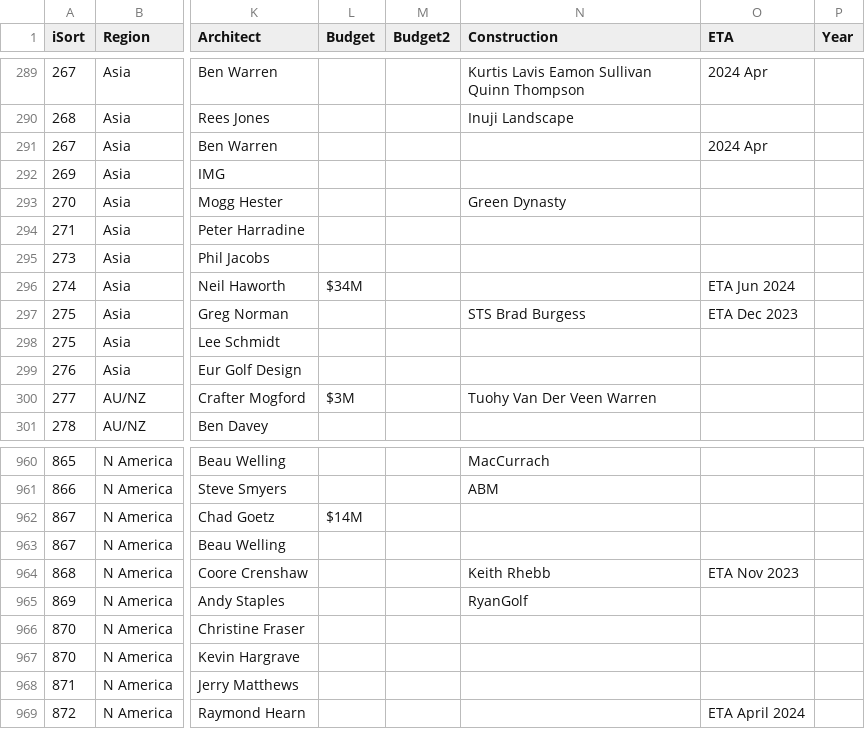
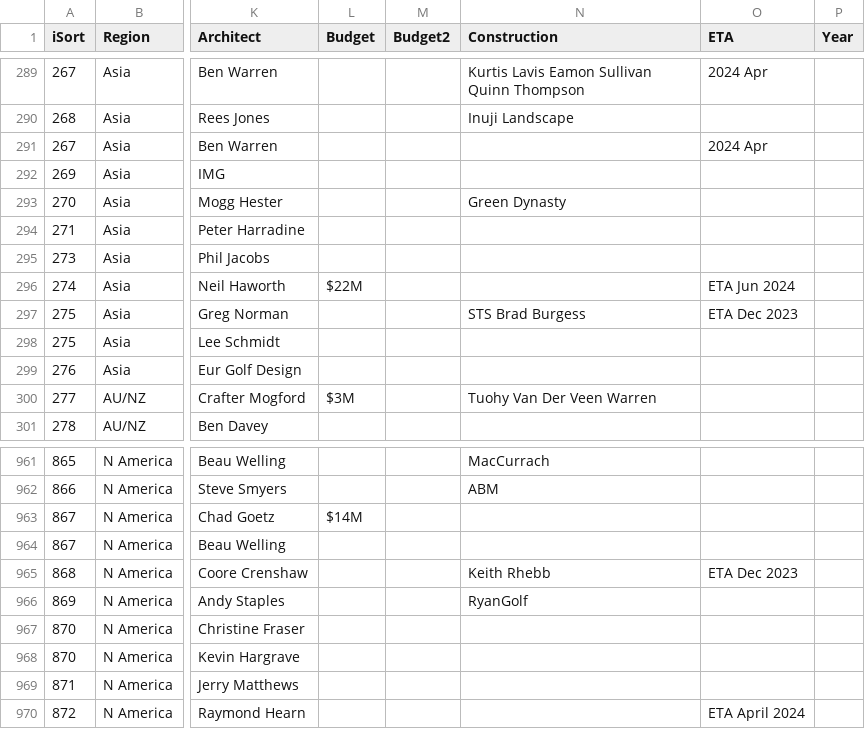
Before and after one commit to stennety/mywebsite, a CSV file: _data/allGolf.csv, drawn as a sheet; only a part is shown, gaps mark what is left out; addresses are those after the commit; the diff covers the shown part only; the diff names each change by its address in the sheet, - before the commit and + after, or states it on an @@ line.

```diff
--- a/_data/allGolf.csv
+++ b/_data/allGolf.csv
-L296 (Budget): $34M
+L296 (Budget): $22M
-O965 (ETA): ETA Nov 2023
+O965 (ETA): ETA Dec 2023
```
Also changed, not shown: 1 added row and 13 edited cells elsewhere in this file.
